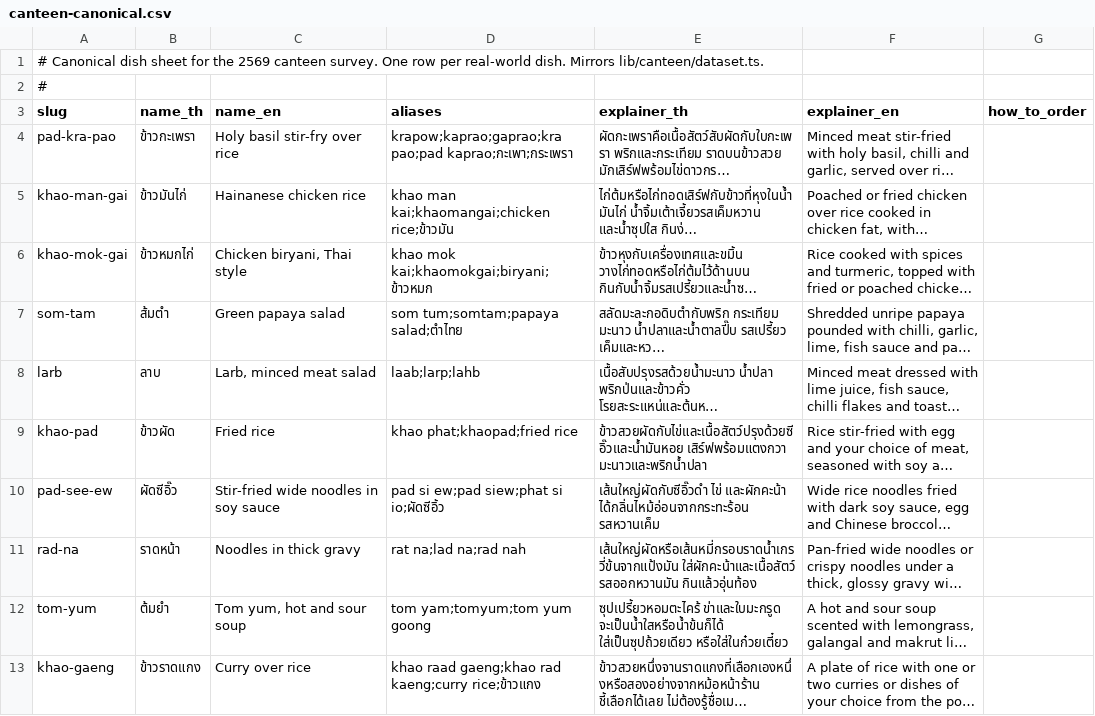
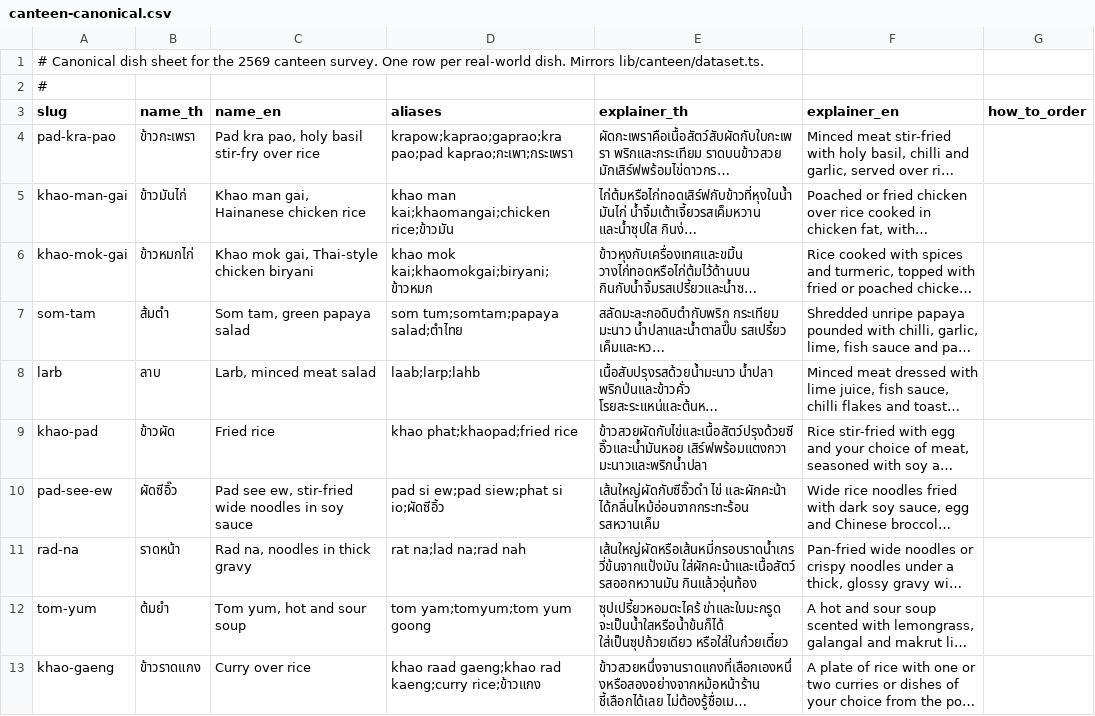
Before and after one commit to tuscthaprachan/tpclifeweb, a CSV file: data/canteen-canonical.csv, drawn as a sheet; only a part is shown; long unchanged cells end in …; the diff names each change by its address in the sheet, - before the commit and + after, or states it on an @@ line.

```diff
--- a/data/canteen-canonical.csv
+++ b/data/canteen-canonical.csv
-C4 (name_en): Holy basil stir-fry over rice
+C4 (name_en): Pad kra pao, holy basil stir-fry over rice
-C5 (name_en): Hainanese chicken rice
+C5 (name_en): Khao man gai, Hainanese chicken rice
-C6 (name_en): Chicken biryani, Thai style
+C6 (name_en): Khao mok gai, Thai-style chicken biryani
-C7 (name_en): Green papaya salad
+C7 (name_en): Som tam, green papaya salad
-C10 (name_en): Stir-fried wide noodles in soy sauce
+C10 (name_en): Pad see ew, stir-fried wide noodles in soy sauce
-C11 (name_en): Noodles in thick gravy
+C11 (name_en): Rad na, noodles in thick gravy
```
Also changed, not shown: data/canteen-stalls.csv, data/canteen-survey.csv, 9 other files.
